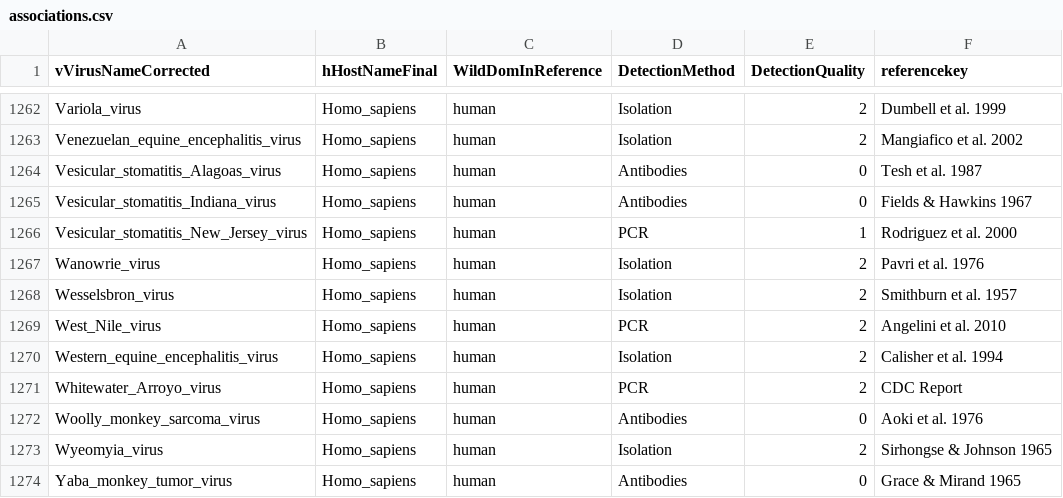
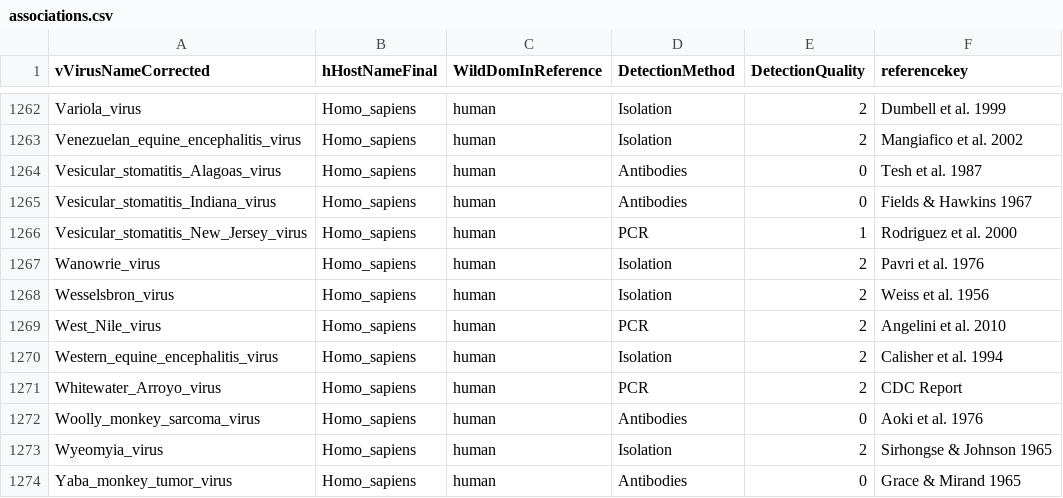
Before and after one commit to ecohealthalliance/HP3, a CSV file: data/associations.csv, drawn as a sheet; only a part is shown, gaps mark what is left out.

Commit message:
Correct WESSV ref

```diff
--- a/data/associations.csv
+++ b/data/associations.csv
@@ -1267,3 +1267,3 @@ Vesicular_stomatitis_New_Jersey_virus,Homo_sapiens,human,PCR,1,Rodriguez et al.
 Wanowrie_virus,Homo_sapiens,human,Isolation,2,Pavri et al. 1976
-Wesselsbron_virus,Homo_sapiens,human,Isolation,2,Smithburn et al. 1957
+Wesselsbron_virus,Homo_sapiens,human,Isolation,2,Weiss et al. 1956
 West_Nile_virus,Homo_sapiens,human,PCR,2,Angelini et al. 2010
```
